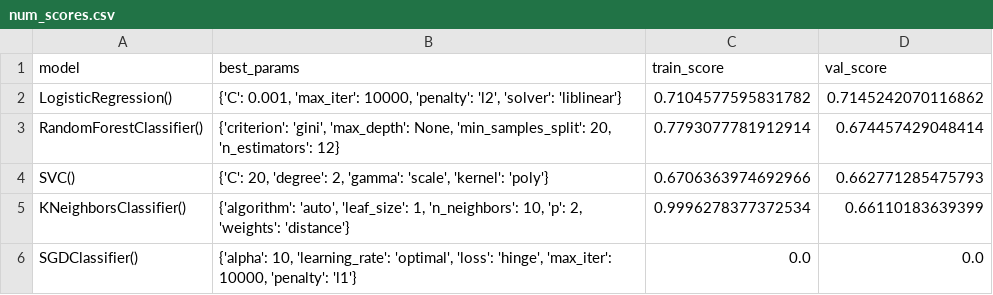
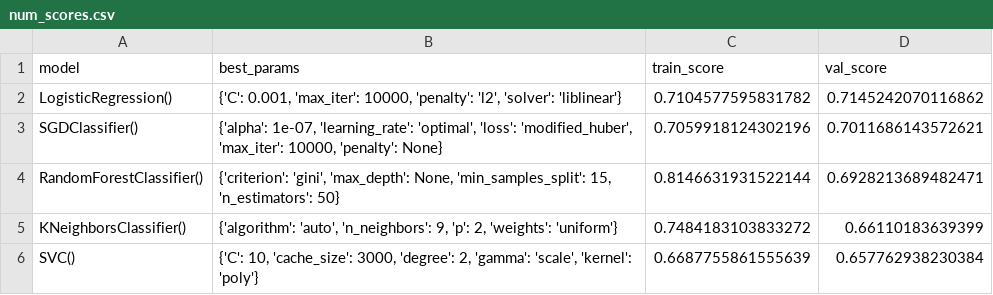
Before and after one commit to AlbotGoodman/machine-learning, a CSV file: lab/scores/num_scores.csv, drawn as a sheet.

```diff
--- a/lab/scores/num_scores.csv
+++ b/lab/scores/num_scores.csv
@@ -2,5 +2,5 @@ model,best_params,train_score,val_score
 LogisticRegression(),"{'C': 0.001, 'max_iter': 10000, 'penalty': 'l2', 'solver': 'liblinear'}",0.7104577595831782,0.7145242070116862
-RandomForestClassifier(),"{'criterion': 'gini', 'max_depth': None, 'min_samples_split': 20, 'n_estimators': 12}",0.7793077781912914,0.674457429048414
-SVC(),"{'C': 20, 'degree': 2, 'gamma': 'scale', 'kernel': 'poly'}",0.6706363974692966,0.662771285475793
-KNeighborsClassifier(),"{'algorithm': 'auto', 'leaf_size': 1, 'n_neighbors': 10, 'p': 2, 'weights': 'distance'}",0.9996278377372534,0.66110183639399
-SGDClassifier(),"{'alpha': 10, 'learning_rate': 'optimal', 'loss': 'hinge', 'max_iter': 10000, 'penalty': 'l1'}",0.0,0.0
+SGDClassifier(),"{'alpha': 1e-07, 'learning_rate': 'optimal', 'loss': 'modified_huber', 'max_iter': 10000, 'penalty': None}",0.7059918124302196,0.7011686143572621
+RandomForestClassifier(),"{'criterion': 'gini', 'max_depth': None, 'min_samples_split': 15, 'n_estimators': 50}",0.8146631931522144,0.6928213689482471
+KNeighborsClassifier(),"{'algorithm': 'auto', 'n_neighbors': 9, 'p': 2, 'weights': 'uniform'}",0.7484183103833272,0.66110183639399
+SVC(),"{'C': 10, 'cache_size': 3000, 'degree': 2, 'gamma': 'scale', 'kernel': 'poly'}",0.6687755861555639,0.657762938230384
```
Also changed, not shown: lab/scores/cat_scores.csv, 1 other file.
